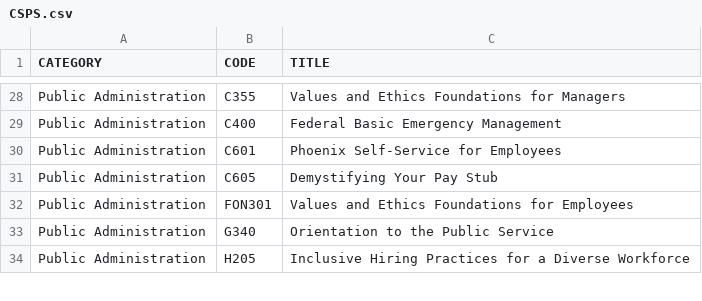
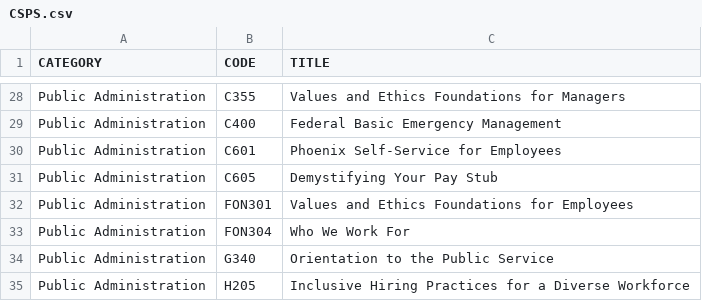
Before and after one commit to onshisan/onshisan.github.io, a CSV file: _data/CSPS.csv, drawn as a sheet; only a part is shown, gaps mark what is left out.

Commit message:
Update CSPS.csv
Add FON304

```diff
--- a/_data/CSPS.csv
+++ b/_data/CSPS.csv
@@ -32,2 +32,3 @@ Public Administration,C605,Demystifying Your Pay Stub
 Public Administration,FON301,Values and Ethics Foundations for Employees
+Public Administration,FON304,Who We Work For
 Public Administration,G340,Orientation to the Public Service
```
